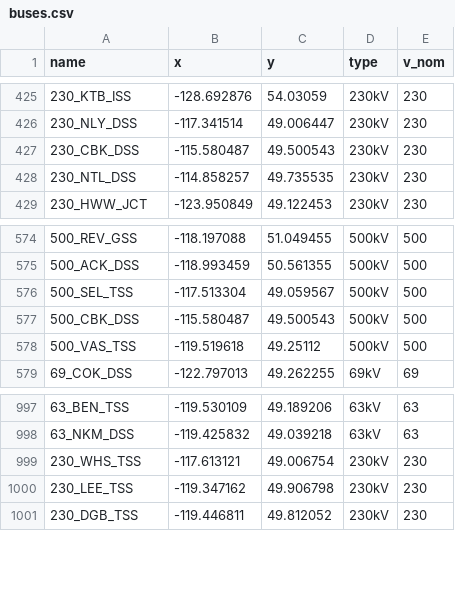
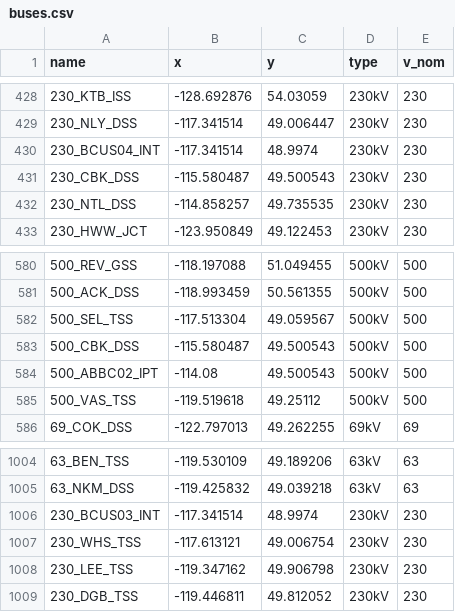
Before and after one commit to DeltaE/PyPSA_BC, a CSV file: data/processed_data/network/buses.csv, drawn as a sheet; only a part is shown, gaps mark what is left out; the diff covers the shown part only; the diff names each change by its address in the sheet, - before the commit and + after, or states it on an @@ line.

```diff
--- a/data/processed_data/network/buses.csv
+++ b/data/processed_data/network/buses.csv
+row 430: 230_BCUS04_INT | -117.341514 | 48.9974 | 230kV | 230
+row 584: 500_ABBC02_IPT | -114.08 | 49.500543 | 500kV | 500
+row 1006: 230_BCUS03_INT | -117.341514 | 48.9974 | 230kV | 230
```
Also changed, not shown: 6 added rows and 1 removed row elsewhere in this file, data/processed_data/network/lines.csv, 3 other files.
